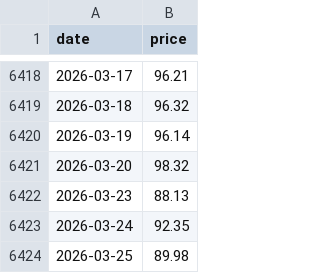
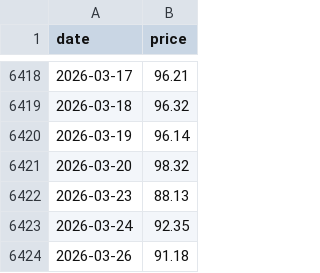
Before and after one commit to sebabecerra/macro-plots, a CSV file: public/raw/oil-yahoo.csv, drawn as a sheet; only a part is shown, gaps mark what is left out.

```diff
--- a/public/raw/oil-yahoo.csv
+++ b/public/raw/oil-yahoo.csv
@@ -6423,2 +6423,2 @@ date,price
 2026-03-24,92.35
-2026-03-25,89.98
+2026-03-26,91.18
```
Also changed, not shown: public/raw/gold-yahoo.csv, public/raw/sp500-yahoo.csv, 6 other files.
